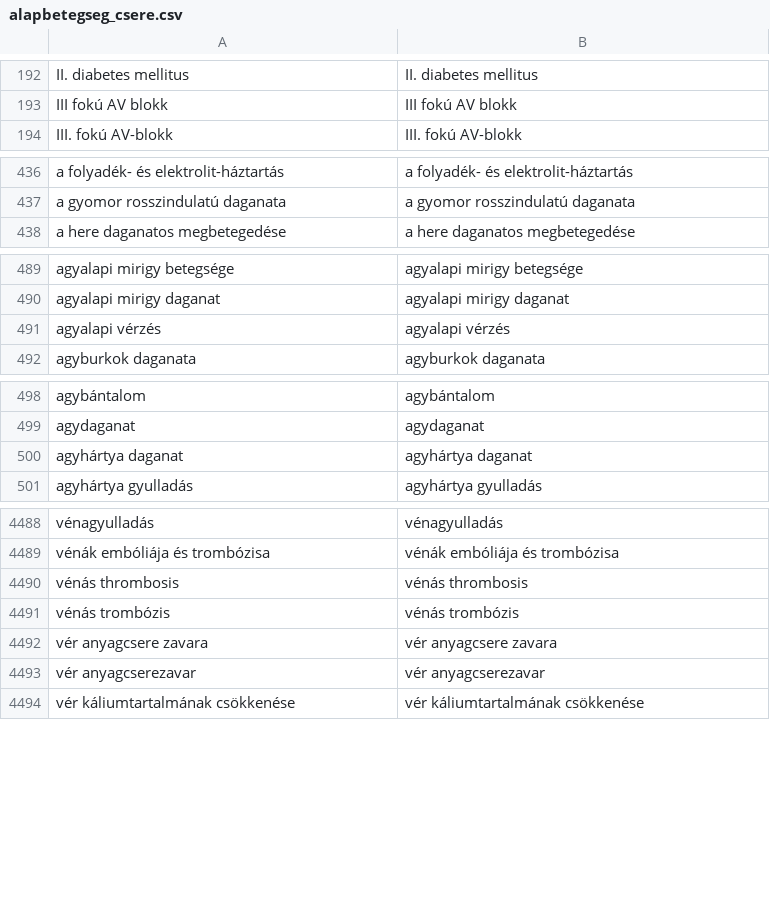
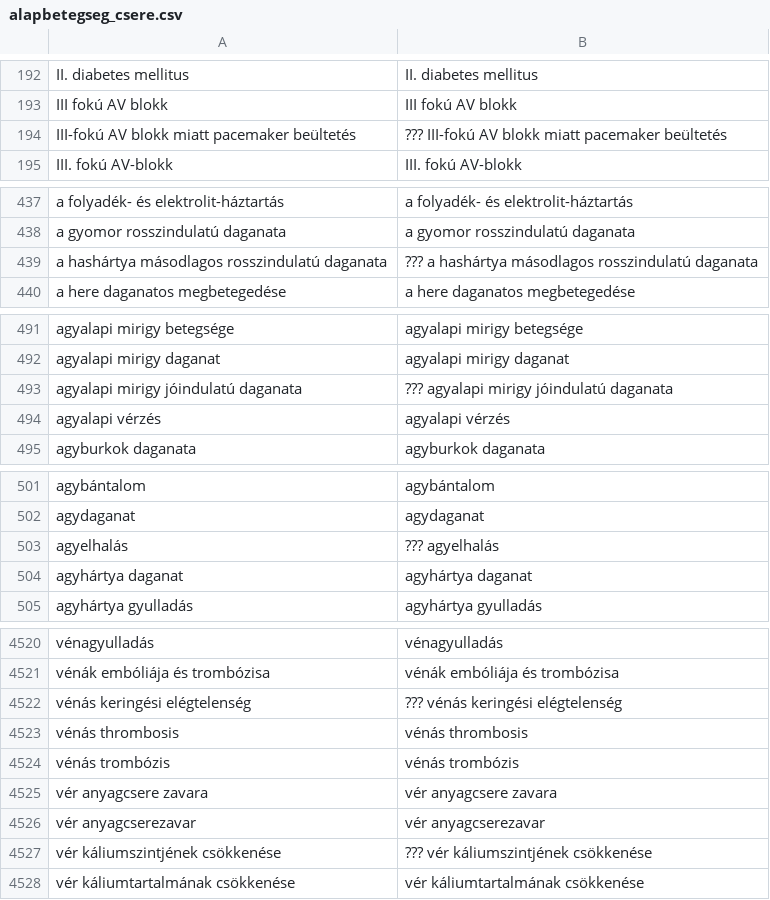
Before and after one commit to SzieberthAdam/covid-hun-elhunytak, a CSV file: elhunytak/seged_csv/alapbetegseg_csere.csv, drawn as a sheet; only a part is shown, gaps mark what is left out; the diff covers the shown part only.

```diff
--- a/elhunytak/seged_csv/alapbetegseg_csere.csv
+++ b/elhunytak/seged_csv/alapbetegseg_csere.csv
@@ -193,2 +193,3 @@ II. diabetes mellitus,II. diabetes mellitus
 III fokú AV blokk,III fokú AV blokk
+III-fokú AV blokk miatt pacemaker beültetés,??? III-fokú AV blokk miatt pacemaker beültetés
 III. fokú AV-blokk,III. fokú AV-blokk
@@ -437,2 +438,3 @@ a folyadék- és elektrolit-háztartás,a folyadék- és elektrolit-háztartás
 a gyomor rosszindulatú daganata,a gyomor rosszindulatú daganata
+a hashártya másodlagos rosszindulatú daganata,??? a hashártya másodlagos rosszindulatú daganata
 a here daganatos megbetegedése,a here daganatos megbetegedése
@@ -490,2 +492,3 @@ agyalapi mirigy betegsége,agyalapi mirigy betegsége
 agyalapi mirigy daganat,agyalapi mirigy daganat
+agyalapi mirigy jóindulatú daganata,??? agyalapi mirigy jóindulatú daganata
 agyalapi vérzés,agyalapi vérzés
@@ -499,2 +502,3 @@ agybántalom,agybántalom
 agydaganat,agydaganat
+agyelhalás,??? agyelhalás
 agyhártya daganat,agyhártya daganat
@@ -4489,2 +4521,3 @@ vénagyulladás,vénagyulladás
 vénák embóliája és trombózisa,vénák embóliája és trombózisa
+vénás keringési elégtelenség,??? vénás keringési elégtelenség
 vénás thrombosis,vénás thrombosis
@@ -4493,2 +4526,3 @@ vér anyagcsere zavara,vér anyagcsere zavara
 vér anyagcserezavar,vér anyagcserezavar
+vér káliumszintjének csökkenése,??? vér káliumszintjének csökkenése
 vér káliumtartalmának csökkenése,vér káliumtartalmának csökkenése
```
Also changed, not shown: 30 added rows elsewhere in this file, 1 other file.
